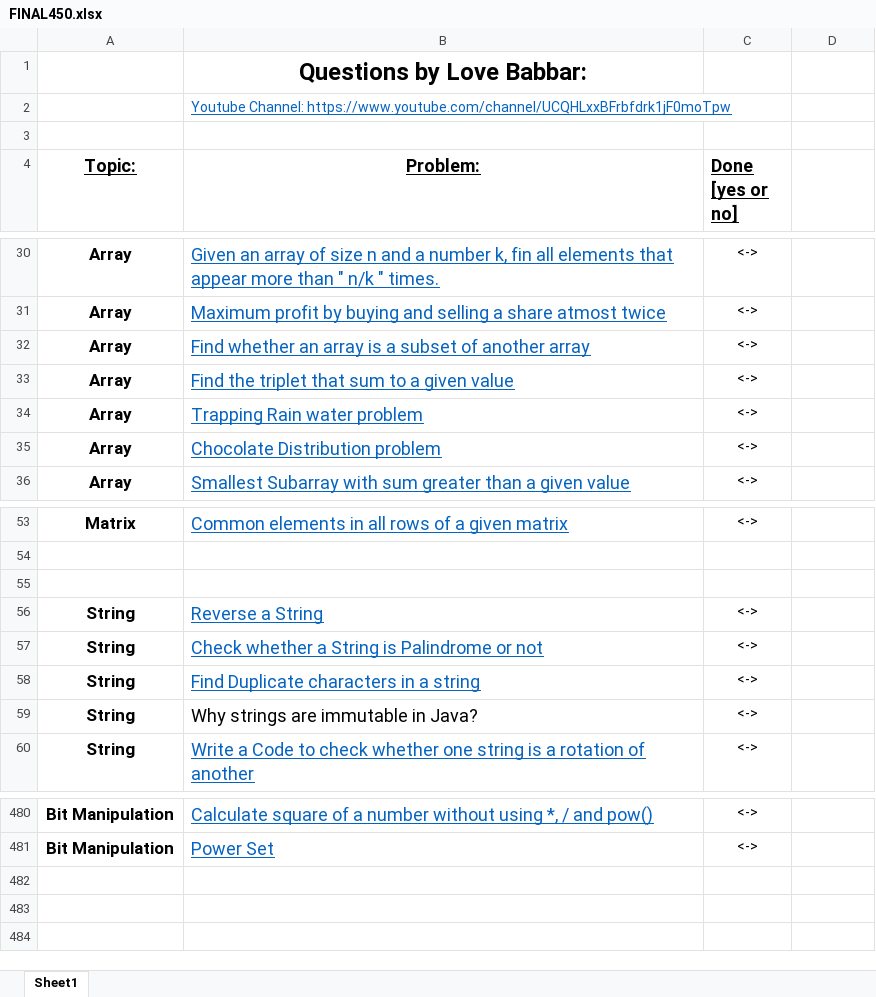
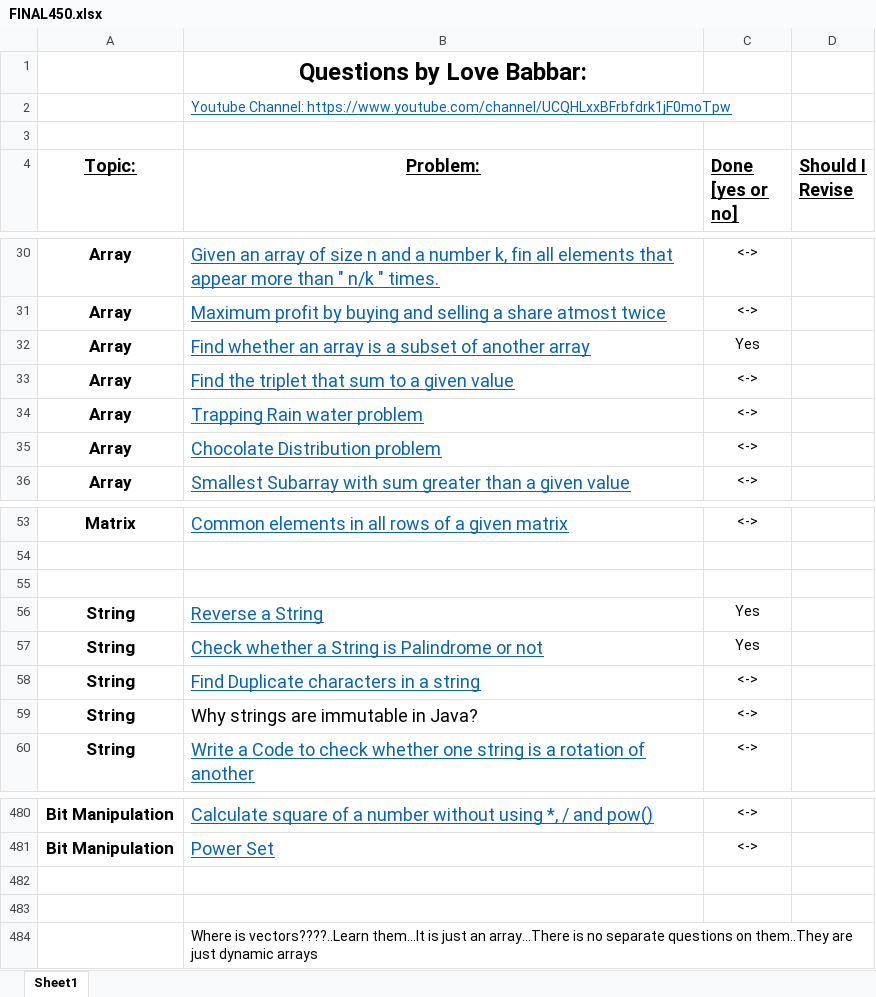
Before and after one commit to rishabh-ahuja-code/Rishabh-Study, an Excel workbook: FINAL450.xlsx, sheet Sheet1, drawn as a sheet; only a part is shown, gaps mark what is left out; values as stored, in another font and other column widths than the file's, no borders; the diff covers the shown part only; the diff names each change by its address in the sheet, - before the commit and + after, or states it on an @@ line.

Commit message:
Changes done
please commit

```diff
--- a/FINAL450.xlsx (sheet Sheet1)
+++ b/FINAL450.xlsx (sheet Sheet1)
-D4: (empty)
+D4: Should I Revise
-C32 (Done [yes or no]): <->
+C32 (Done [yes or no]): Yes
-C56:C57 (Done [yes or no]): <->
+C56:C57 (Done [yes or no]): Yes
+row 482: (empty)
+row 483: (empty)
+row 484:  | Where is vectors????..Learn them…It is just an array…There is no separate questions on them..They are just dynamic arrays
```
Also changed, not shown: 42 edited cells elsewhere in this sheet, 10 other files.
